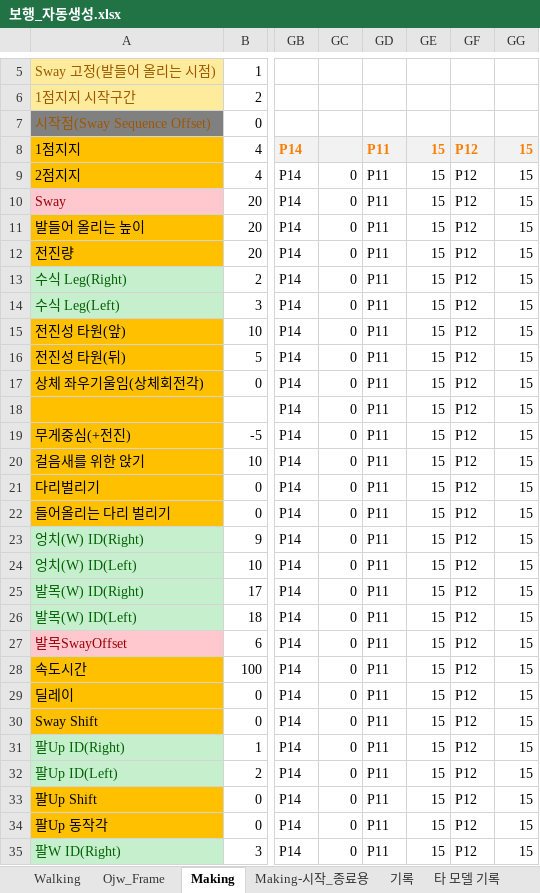
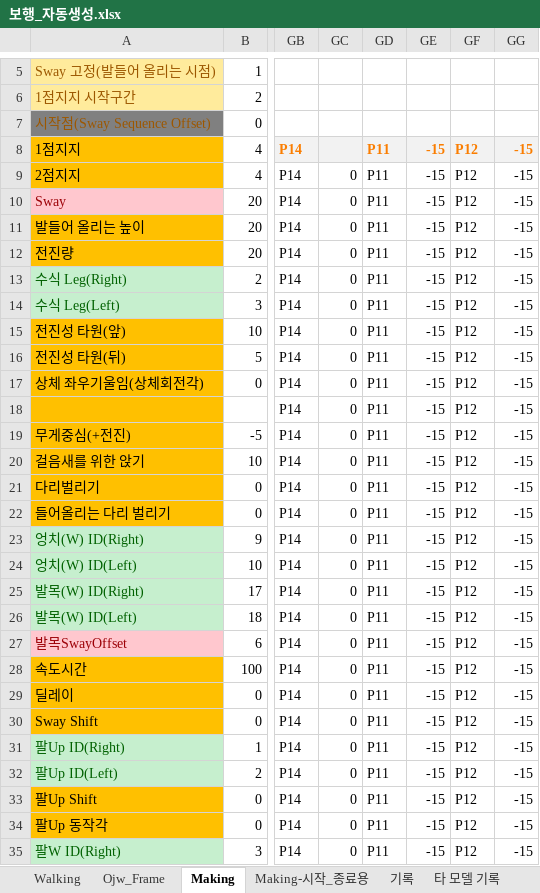
Before and after one commit to ojw5014/Beta_Release, an Excel workbook: [walking]보행/보행_자동생성.xlsx, sheet Making, drawn as a sheet; only a part is shown, gaps mark what is left out; values as stored, in another font and other column widths than the file's, no borders; the diff covers the shown part only; the diff names each change by its address in the sheet, - before the commit and + after, or states it on an @@ line.

Commit message:
for Robotis-GP

```diff
--- a/[walking]보행/보행_자동생성.xlsx (sheet Making)
+++ b/[walking]보행/보행_자동생성.xlsx (sheet Making)
-GE8:GE35: 15
+GE8:GE35: -15
-GG8:GG35: 15
+GG8:GG35: -15
```
Also changed, not shown: 48 edited cells elsewhere in this sheet, sheet Ojw_Frame, sheet Walking.
